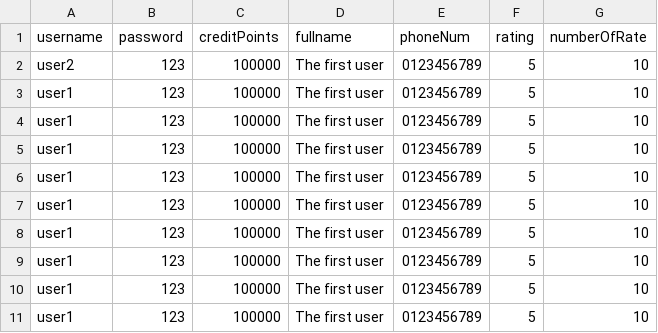
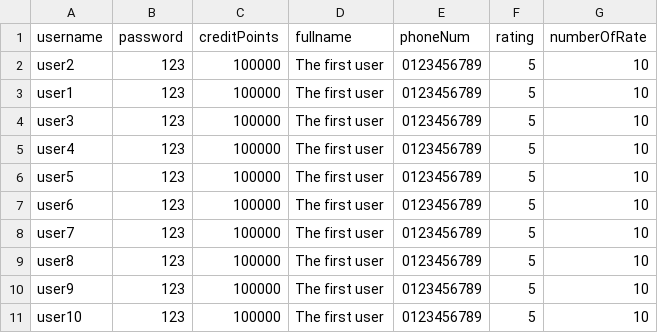
Before and after one commit to klenathan/House-Exchange-Application, a CSV file: Data/user_data.csv, drawn as a sheet.

```diff
--- a/Data/user_data.csv
+++ b/Data/user_data.csv
@@ -3,9 +3,9 @@ user2,123,100000,The first user,0123456789,5,10
 user1,123,100000,The first user,0123456789,5,10
-user1,123,100000,The first user,0123456789,5,10
-user1,123,100000,The first user,0123456789,5,10
-user1,123,100000,The first user,0123456789,5,10
-user1,123,100000,The first user,0123456789,5,10
-user1,123,100000,The first user,0123456789,5,10
-user1,123,100000,The first user,0123456789,5,10
-user1,123,100000,The first user,0123456789,5,10
-user1,123,100000,The first user,0123456789,5,10
+user3,123,100000,The first user,0123456789,5,10
+user4,123,100000,The first user,0123456789,5,10
+user5,123,100000,The first user,0123456789,5,10
+user6,123,100000,The first user,0123456789,5,10
+user7,123,100000,The first user,0123456789,5,10
+user8,123,100000,The first user,0123456789,5,10
+user9,123,100000,The first user,0123456789,5,10
+user10,123,100000,The first user,0123456789,5,10
```
Also changed, not shown: 18 other files.
